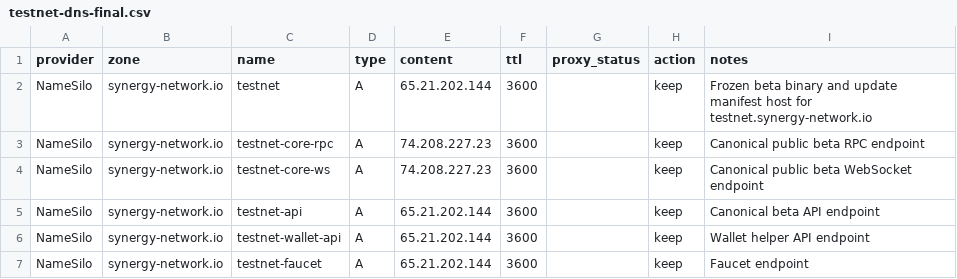
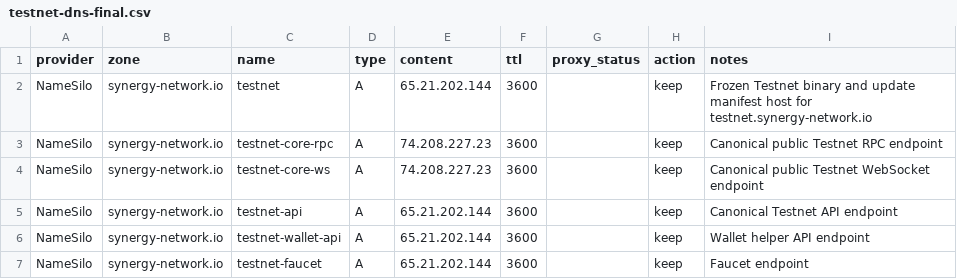
Before and after one commit to synergy-network-hq/testnet, a CSV file: docs/testnet-dns-final.csv, drawn as a sheet; only a part is shown.

Commit message:
chore: finish Testnet naming cleanup

```diff
--- a/docs/testnet-dns-final.csv
+++ b/docs/testnet-dns-final.csv
@@ -1,6 +1,6 @@
 provider,zone,name,type,content,ttl,proxy_status,action,notes
-NameSilo,synergy-network.io,testnet,A,65.21.202.144,3600,,keep,"Frozen beta binary and update manifest host for testnet.synergy-network.io"
-NameSilo,synergy-network.io,testnet-core-rpc,A,74.208.227.23,3600,,keep,"Canonical public beta RPC endpoint"
-NameSilo,synergy-network.io,testnet-core-ws,A,74.208.227.23,3600,,keep,"Canonical public beta WebSocket endpoint"
-NameSilo,synergy-network.io,testnet-api,A,65.21.202.144,3600,,keep,"Canonical beta API endpoint"
+NameSilo,synergy-network.io,testnet,A,65.21.202.144,3600,,keep,"Frozen Testnet binary and update manifest host for testnet.synergy-network.io"
+NameSilo,synergy-network.io,testnet-core-rpc,A,74.208.227.23,3600,,keep,"Canonical public Testnet RPC endpoint"
+NameSilo,synergy-network.io,testnet-core-ws,A,74.208.227.23,3600,,keep,"Canonical public Testnet WebSocket endpoint"
+NameSilo,synergy-network.io,testnet-api,A,65.21.202.144,3600,,keep,"Canonical Testnet API endpoint"
 NameSilo,synergy-network.io,testnet-wallet-api,A,65.21.202.144,3600,,keep,"Wallet helper API endpoint"
```
Also changed, not shown: 9 other files.
